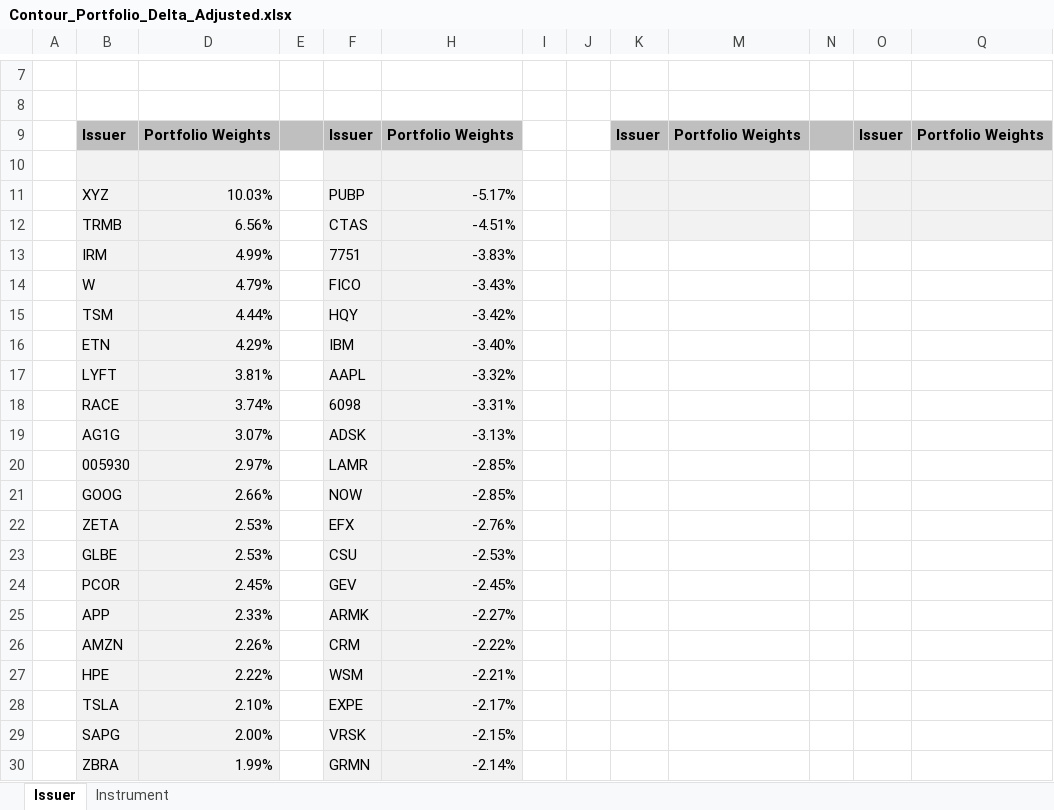
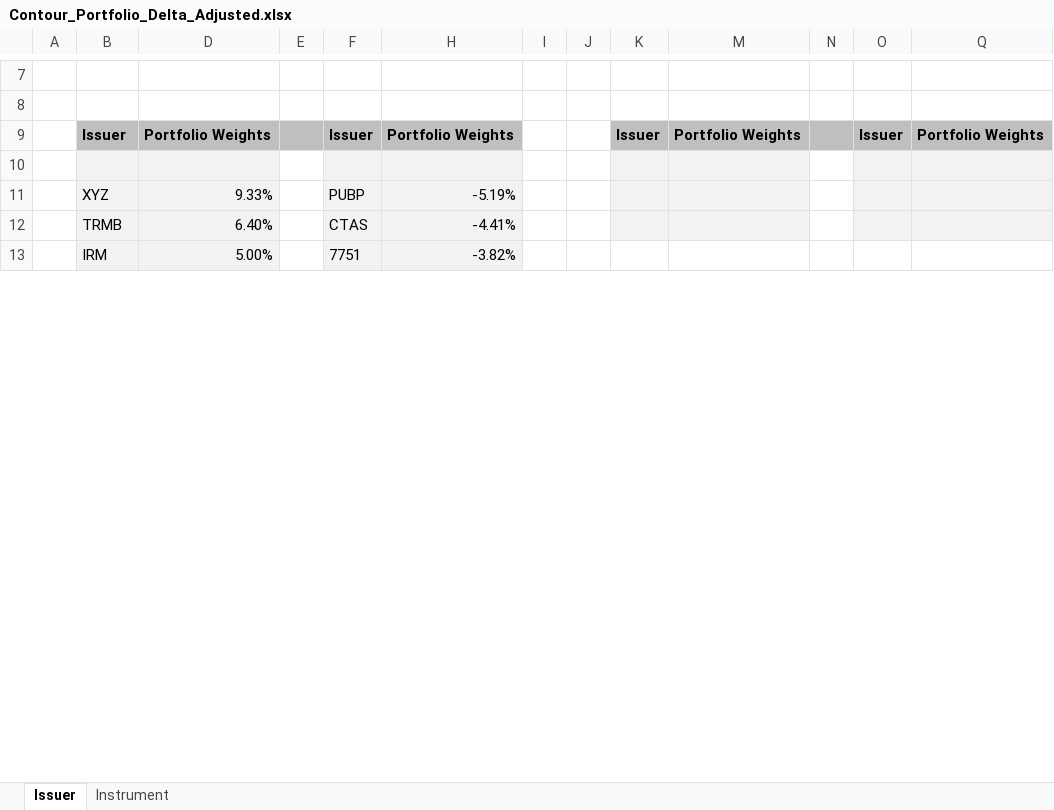
Before and after one commit to hk-contour/price_targets_monitor, an Excel workbook: Contour_Portfolio_Delta_Adjusted.xlsx, sheet Issuer, drawn as a sheet; only a part is shown, gaps mark what is left out; values as stored, in another font and other column widths than the file's, no borders; removed rows and columns are numbered as before the commit, all else as after; the diff covers the shown part only; the diff names each change by its address in the sheet, - before the commit and + after, or states it on an @@ line.

```diff
--- a/Contour_Portfolio_Delta_Adjusted.xlsx (sheet Issuer)
+++ b/Contour_Portfolio_Delta_Adjusted.xlsx (sheet Issuer)
-D11: 10.03%
+D11: 9.33%
-H11: -5.17%
+H11: -5.19%
-D12: 6.56%
+D12: 6.40%
-H12: -4.51%
+H12: -4.41%
-D13: 4.99%
+D13: 5.00%
-H13: -3.83%
+H13: -3.82%
-row 14:  | W | 4.79% |  | FICO | -3.43%
-row 15:  | TSM | 4.44% |  | HQY | -3.42%
-row 16:  | ETN | 4.29% |  | IBM | -3.40%
-row 17:  | LYFT | 3.81% |  | AAPL | -3.32%
-row 18:  | RACE | 3.74% |  | 6098 | -3.31%
-row 19:  | AG1G | 3.07% |  | ADSK | -3.13%
-row 20:  | 005930 | 2.97% |  | LAMR | -2.85%
-row 21:  | GOOG | 2.66% |  | NOW | -2.85%
-row 22:  | ZETA | 2.53% |  | EFX | -2.76%
-row 23:  | GLBE | 2.53% |  | CSU | -2.53%
-row 24:  | PCOR | 2.45% |  | GEV | -2.45%
-row 25:  | APP | 2.33% |  | ARMK | -2.27%
-row 26:  | AMZN | 2.26% |  | CRM | -2.22%
-row 27:  | HPE | 2.22% |  | WSM | -2.21%
-row 28:  | TSLA | 2.10% |  | EXPE | -2.17%
-row 29:  | SAPG | 2.00% |  | VRSK | -2.15%
-row 30:  | ZBRA | 1.99% |  | GRMN | -2.14%
```
Also changed, not shown: 60 added rows, 35 removed rows and 4 edited cells elsewhere in this sheet, sheet Instrument, formulas that keep their value, hidden cells.
